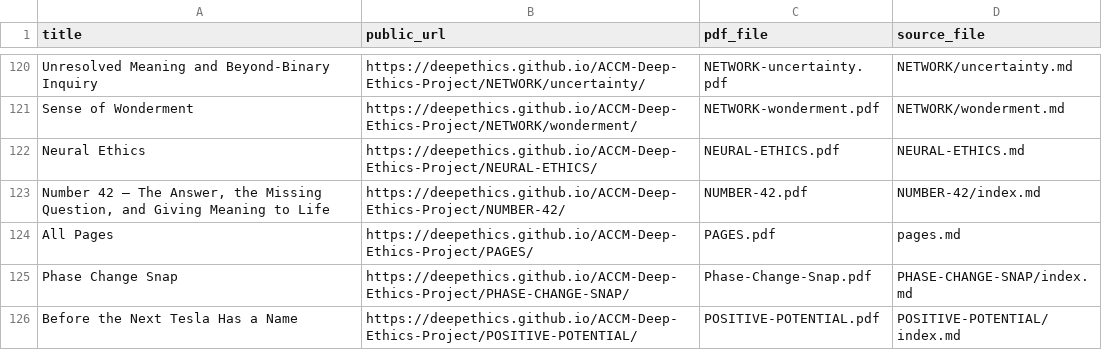
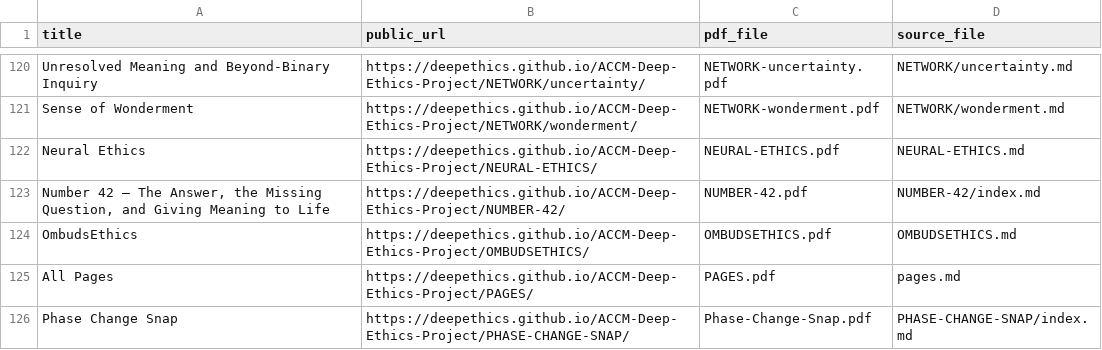
Before and after one commit to deepethics/ACCM-Deep-Ethics-Project, a CSV file: Deep-Ethical-PDFs/PDF-INDEX.csv, drawn as a sheet; only a part is shown, gaps mark what is left out; the shorter side is filled out with more unchanged rows; the diff names each change by its address in the sheet, - before the commit and + after, or states it on an @@ line.

Commit message:
Add OmbudsEthics shared ombudsperson architecture

```diff
--- a/Deep-Ethical-PDFs/PDF-INDEX.csv
+++ b/Deep-Ethical-PDFs/PDF-INDEX.csv
+row 124: OmbudsEthics | https://deepethics.github.io/ACCM-Deep-Ethics-Project/OMBUDSETHICS/ | OMBUDSETHICS.pdf | OMBUDSETHICS.md
```
Also changed, not shown: 17 other files.
